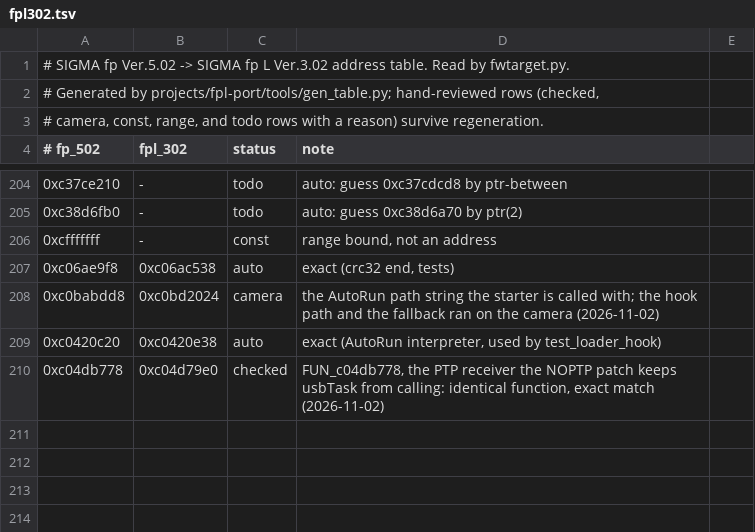
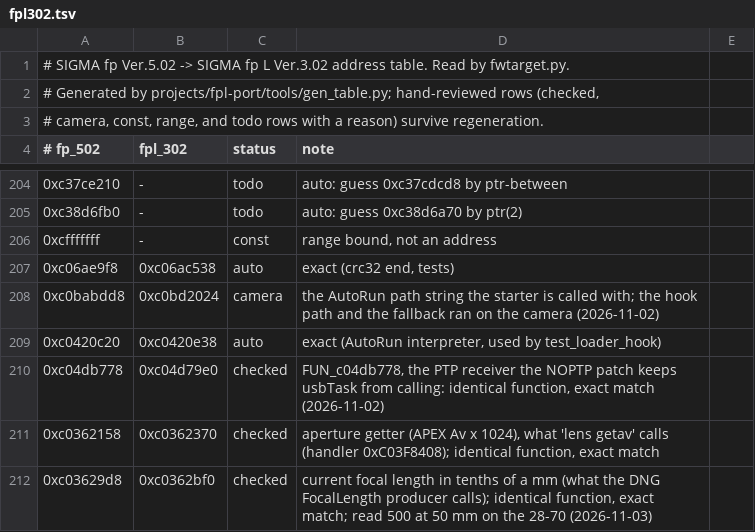
Before and after one commit to PHYSXGH/fpLSup, a TSV file: fpSup/fp_usb_shell/cameras/fpl302.tsv, drawn as a sheet; only a part is shown, gaps mark what is left out; the diff names each change by its address in the sheet, - before the commit and + after, or states it on an @@ line.

```diff
--- a/fpSup/fp_usb_shell/cameras/fpl302.tsv
+++ b/fpSup/fp_usb_shell/cameras/fpl302.tsv
+row 211: 0xc0362158 | 0xc0362370 | checked | aperture getter (APEX Av x 1024), what 'lens getav' calls (handler 0xC03F8408); identical function, exact match
+row 212: 0xc03629d8 | 0xc0362bf0 | checked | current focal length in tenths of a mm (what the DNG FocalLength producer calls); identical function, exact match; read 500 at 50 mm on the 28-70 (2026-11-03)
```
Also changed, not shown: 1 other file.
